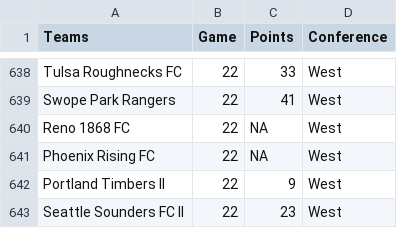
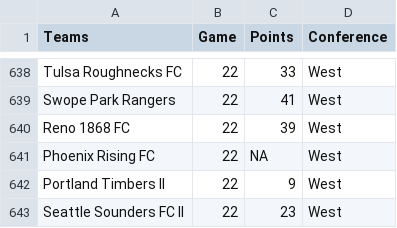
Before and after one commit to joelrip/StandingsTracker, a CSV file: USLPointsLong.csv, drawn as a sheet; only a part is shown, gaps mark what is left out; the diff covers the shown part only.

```diff
--- a/USLPointsLong.csv
+++ b/USLPointsLong.csv
@@ -639,3 +639,3 @@
 "Swope Park Rangers",22,41,"West"
-"Reno 1868 FC",22,NA,"West"
+"Reno 1868 FC",22,39,"West"
 "Phoenix Rising FC",22,NA,"West"
```
Also changed, not shown: 19 edited cells elsewhere in this file, 1 other file.
